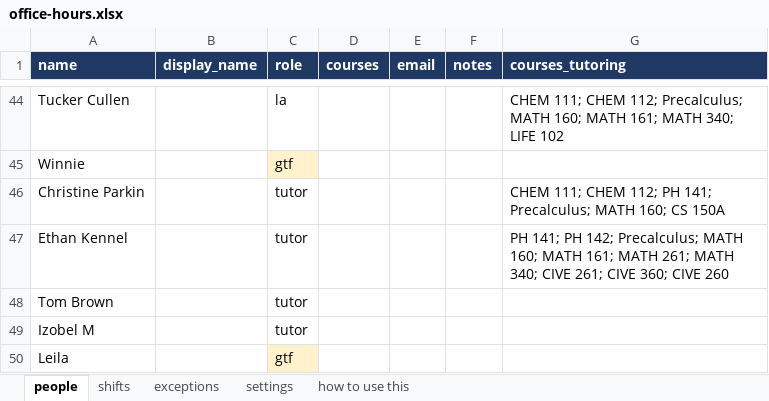
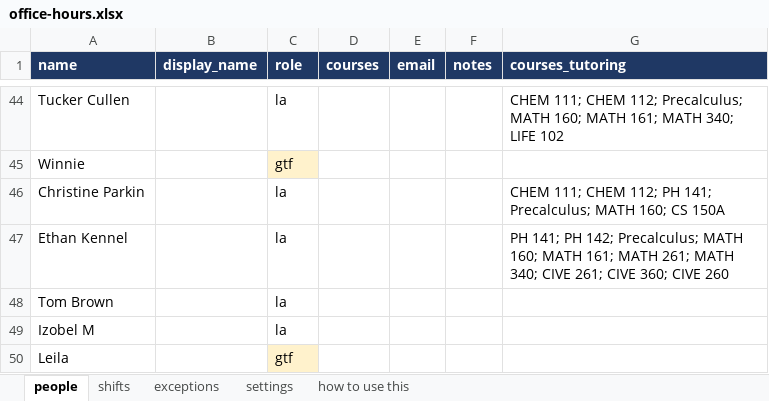
Before and after one commit to CSU-FYE/FYE-OfficeHours, an Excel workbook: data/office-hours.xlsx, sheet people, drawn as a sheet; only a part is shown, gaps mark what is left out; values as stored, in another font and other column widths than the file's, no borders; the diff names each change by its address in the sheet, - before the commit and + after, or states it on an @@ line.

```diff
--- a/data/office-hours.xlsx (sheet people)
+++ b/data/office-hours.xlsx (sheet people)
-C46:C49 (role): tutor
+C46:C49 (role): la
```
Also changed, not shown: sheet how to use this, 6 other files.
